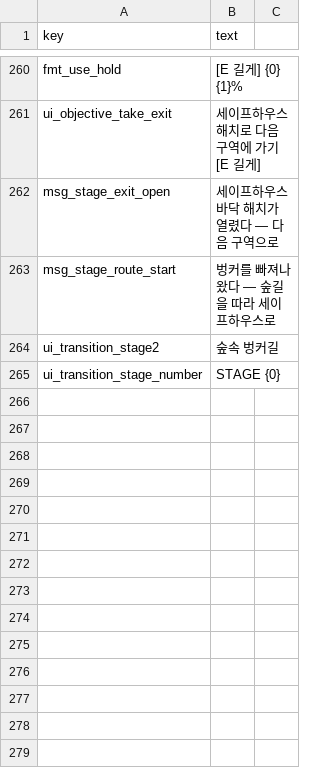
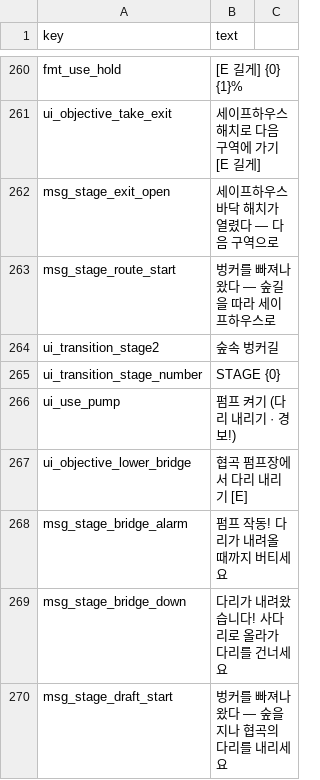
Before and after one commit to minidice/game-plushpanic-hordeshooter, a CSV file: game/content/lan/kor/ui.csv, drawn as a sheet; only a part is shown, gaps mark what is left out.

```diff
--- a/game/content/lan/kor/ui.csv
+++ b/game/content/lan/kor/ui.csv
@@ -269 +269,6 @@ ui_transition_stage2,숲속 벙커길
 ui_transition_stage_number,STAGE {0}
+ui_use_pump,펌프 켜기 (다리 내리기 · 경보!)
+ui_objective_lower_bridge,협곡 펌프장에서 다리 내리기  [E]
+msg_stage_bridge_alarm,펌프 작동! 다리가 내려올 때까지 버티세요
+msg_stage_bridge_down,다리가 내려왔습니다! 사다리로 올라가 다리를 건너세요
+msg_stage_draft_start,벙커를 빠져나왔다 — 숲을 지나 협곡의 다리를 내리세요
```
Also changed, not shown: game/content/lan/eng/ui.csv, 21 other files.
